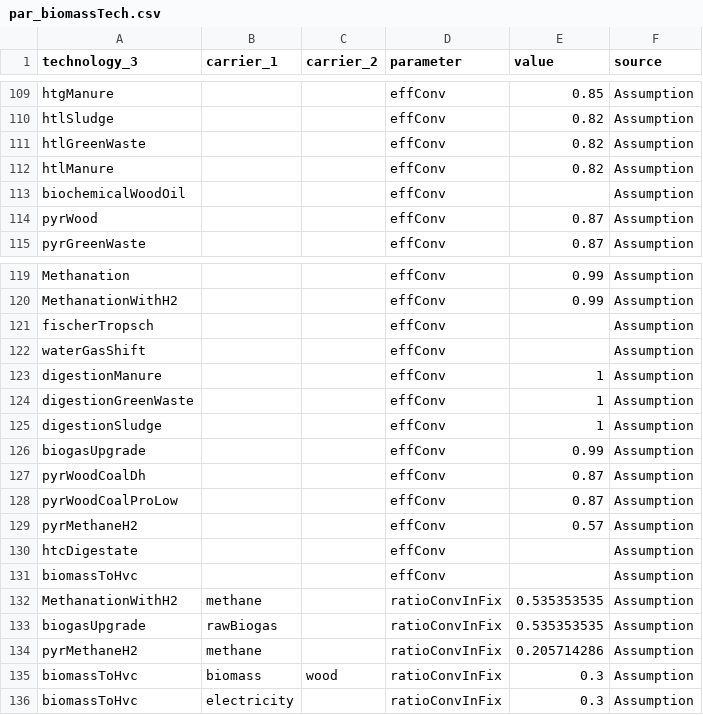
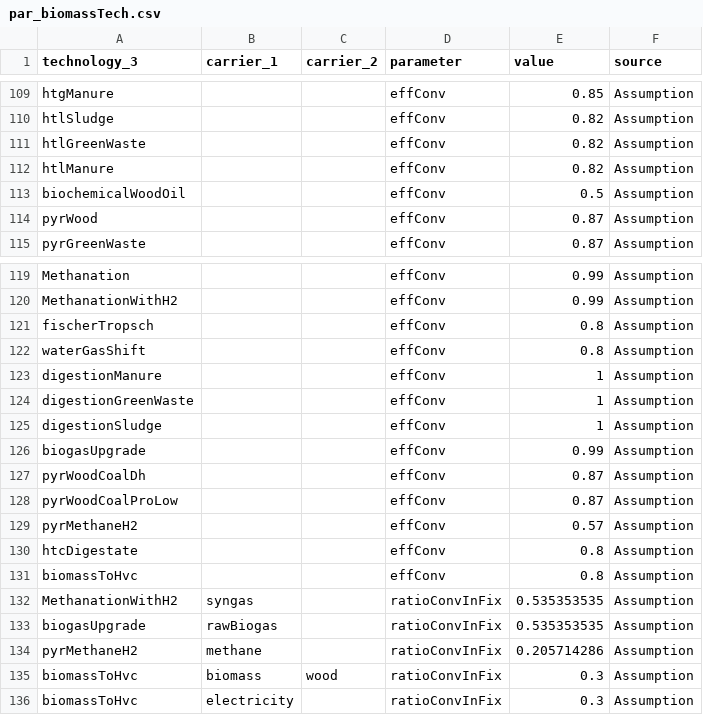
Before and after one commit to oliver-keller/EuSysMod, a CSV file: _basis/biomass/par_biomassTech.csv, drawn as a sheet; only a part is shown, gaps mark what is left out.

```diff
--- a/_basis/biomass/par_biomassTech.csv
+++ b/_basis/biomass/par_biomassTech.csv
@@ -112,3 +112,3 @@ htlGreenWaste,,,effConv,0.82,Assumption
 htlManure,,,effConv,0.82,Assumption
-biochemicalWoodOil,,,effConv,,Assumption
+biochemicalWoodOil,,,effConv,0.5,Assumption
 pyrWood,,,effConv,0.87,Assumption
@@ -120,4 +120,4 @@ Methanation,,,effConv,0.99,Assumption
 MethanationWithH2,,,effConv,0.99,Assumption
-fischerTropsch,,,effConv,,Assumption
-waterGasShift,,,effConv,,Assumption
+fischerTropsch,,,effConv,0.8,Assumption
+waterGasShift,,,effConv,0.8,Assumption
 digestionManure,,,effConv,1,Assumption
@@ -129,5 +129,5 @@ pyrWoodCoalProLow,,,effConv,0.87,Assumption
 pyrMethaneH2,,,effConv,0.57,Assumption
-htcDigestate,,,effConv,,Assumption
-biomassToHvc,,,effConv,,Assumption
-MethanationWithH2,methane,,ratioConvInFix,0.535353535,Assumption
+htcDigestate,,,effConv,0.8,Assumption
+biomassToHvc,,,effConv,0.8,Assumption
+MethanationWithH2,syngas,,ratioConvInFix,0.535353535,Assumption
 biogasUpgrade,rawBiogas,,ratioConvInFix,0.535353535,Assumption
```
Also changed, not shown: _basis/gasSector/par_gasStorage.csv, 2 other files.
